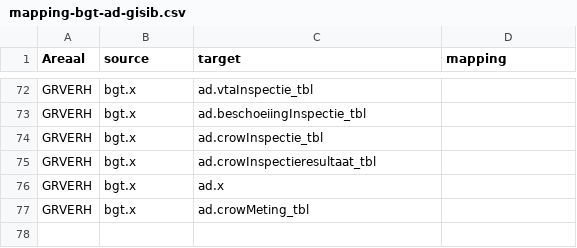
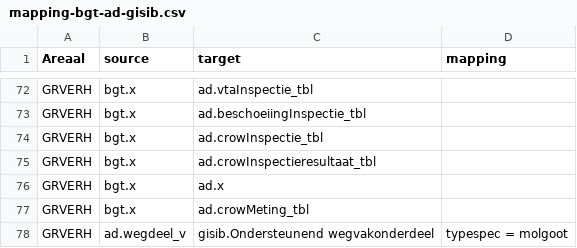
Before and after one commit to vaessen31272/provincieNH.github.io-1, a CSV file: databeheer/data/mapping-bgt-ad-gisib.csv, drawn as a sheet; only a part is shown, gaps mark what is left out; the diff names each change by its address in the sheet, - before the commit and + after, or states it on an @@ line.

Commit message:
mapping ad.wegdeel, gisib.ondersteunend wvo toegevoegd voor molgoot

```diff
--- a/databeheer/data/mapping-bgt-ad-gisib.csv
+++ b/databeheer/data/mapping-bgt-ad-gisib.csv
+row 78: GRVERH | ad.wegdeel_v | gisib.Ondersteunend wegvakonderdeel | typespec = molgoot
```
